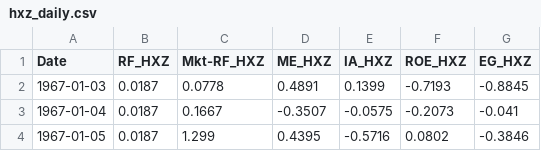
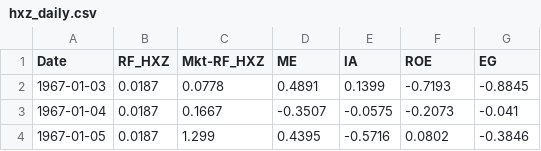
Before and after one commit to patrickwjwang/equity-cycle, a CSV file: data/processed/hxz_daily.csv, drawn as a sheet; only a part is shown.

```diff
--- a/data/processed/hxz_daily.csv
+++ b/data/processed/hxz_daily.csv
@@ -1,2 +1,2 @@
-Date,RF_HXZ,Mkt-RF_HXZ,ME_HXZ,IA_HXZ,ROE_HXZ,EG_HXZ
+Date,RF_HXZ,Mkt-RF_HXZ,ME,IA,ROE,EG
 1967-01-03,0.0187,0.0778,0.4891,0.1399,-0.7193,-0.8845
```
Also changed, not shown: data/processed/hxz_monthly.csv, data/processed/hxz_weekly.csv, 7 other files.
